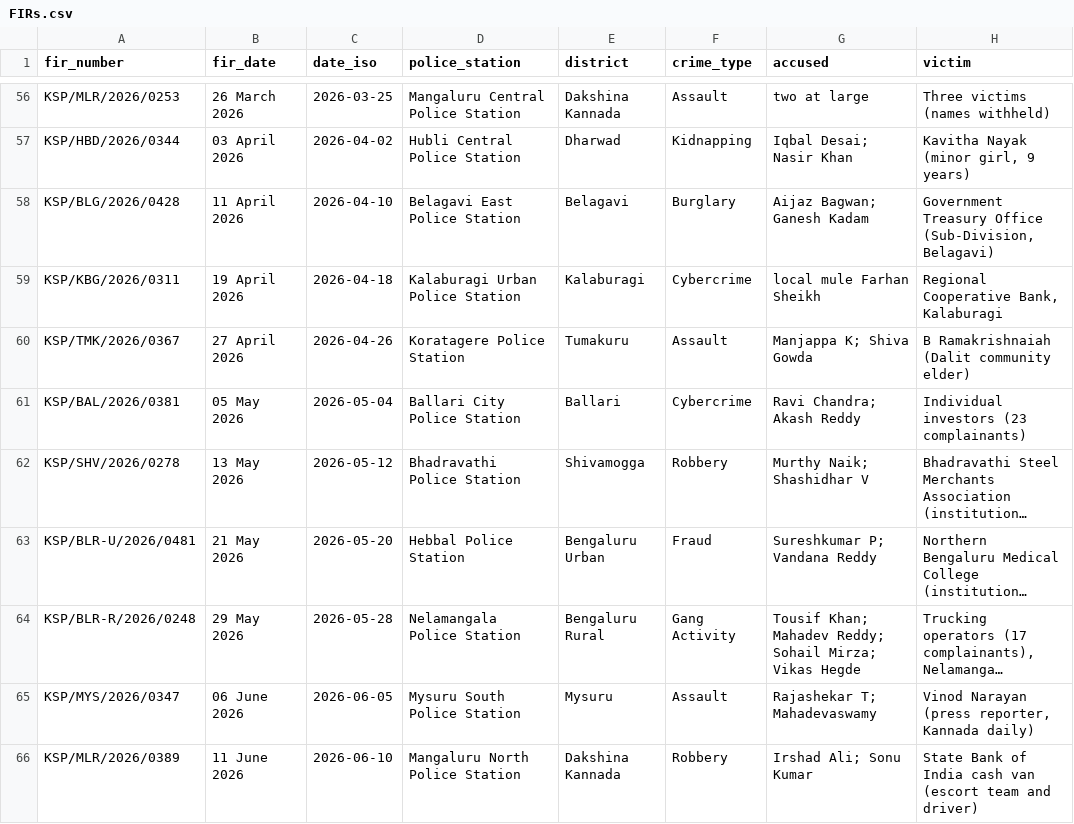
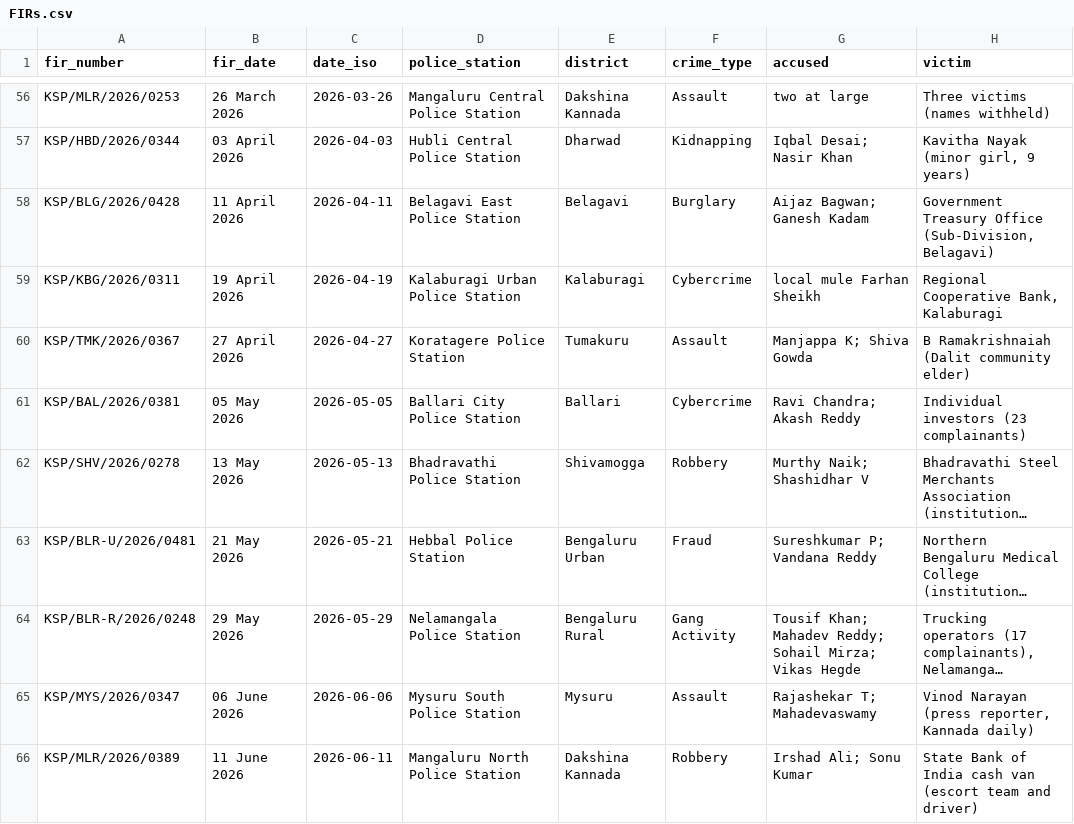
Before and after one commit to suhaan-24/Datathon-2026, a CSV file: catalyst-seed/FIRs.csv, drawn as a sheet; only a part is shown, gaps mark what is left out; long unchanged cells end in …; the diff covers the shown part only; the diff names each change by its address in the sheet, - before the commit and + after, or states it on an @@ line.

```diff
--- a/catalyst-seed/FIRs.csv
+++ b/catalyst-seed/FIRs.csv
-C56 (date_iso): 2026-03-25
+C56 (date_iso): 2026-03-26
-C57 (date_iso): 2026-04-02
+C57 (date_iso): 2026-04-03
-C58 (date_iso): 2026-04-10
+C58 (date_iso): 2026-04-11
-C59 (date_iso): 2026-04-18
+C59 (date_iso): 2026-04-19
-C60 (date_iso): 2026-04-26
+C60 (date_iso): 2026-04-27
-C61 (date_iso): 2026-05-04
+C61 (date_iso): 2026-05-05
-C62 (date_iso): 2026-05-12
+C62 (date_iso): 2026-05-13
-C63 (date_iso): 2026-05-20
+C63 (date_iso): 2026-05-21
-C64 (date_iso): 2026-05-28
+C64 (date_iso): 2026-05-29
-C65 (date_iso): 2026-06-05
+C65 (date_iso): 2026-06-06
-C66 (date_iso): 2026-06-10
+C66 (date_iso): 2026-06-11
```
Also changed, not shown: 54 edited cells elsewhere in this file, catalyst-seed/Accused.csv, 2 other files.
